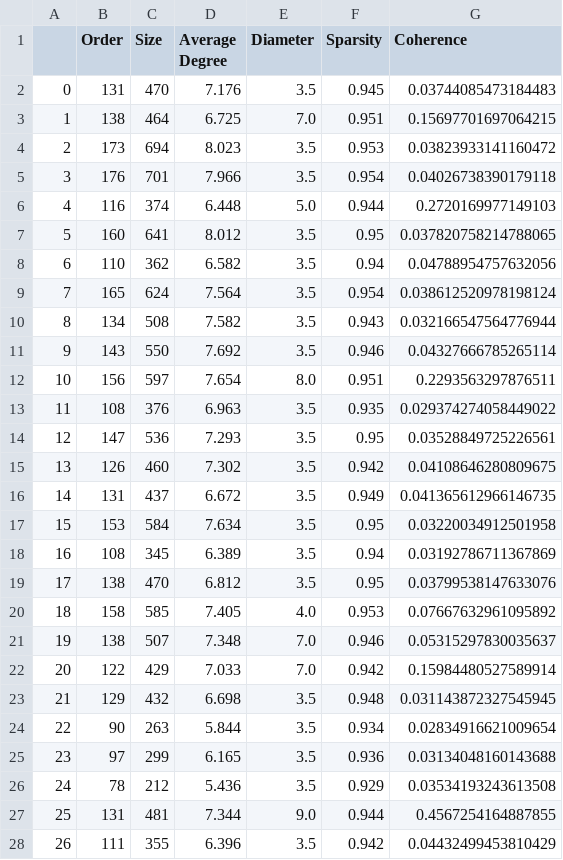
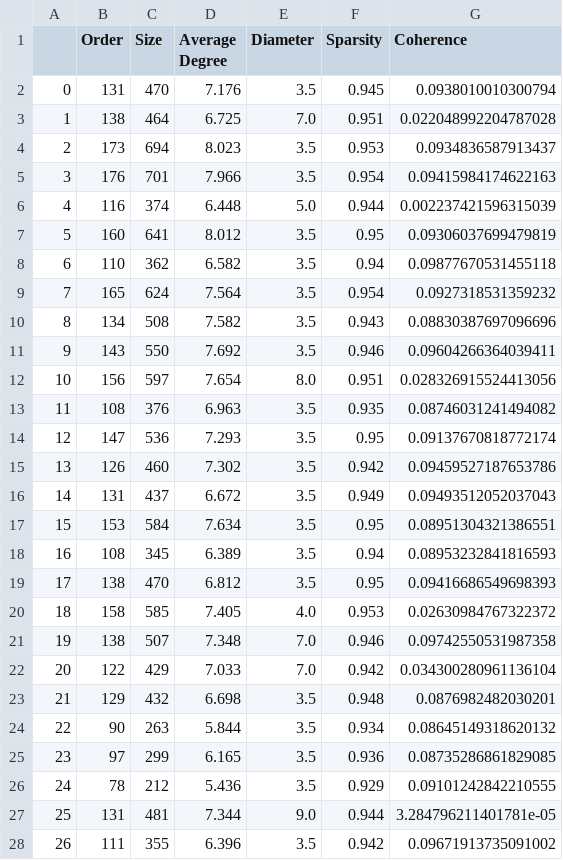
Before and after one commit to ASudu/GraphSVX_graph_properties, a CSV file: graph_theoretic_properties/syn1.csv, drawn as a sheet; only a part is shown; the diff covers the shown part only.

```diff
--- a/graph_theoretic_properties/syn1.csv
+++ b/graph_theoretic_properties/syn1.csv
@@ -1,28 +1,28 @@
 ,Order,Size,Average Degree,Diameter,Sparsity,Coherence
-0,131,470,7.176,3.5,0.945,0.03744085473184483
-1,138,464,6.725,7.0,0.951,0.15697701697064215
-2,173,694,8.023,3.5,0.953,0.03823933141160472
-3,176,701,7.966,3.5,0.954,0.04026738390179118
-4,116,374,6.448,5.0,0.944,0.2720169977149103
-5,160,641,8.012,3.5,0.95,0.037820758214788065
-6,110,362,6.582,3.5,0.94,0.04788954757632056
-7,165,624,7.564,3.5,0.954,0.038612520978198124
-8,134,508,7.582,3.5,0.943,0.032166547564776944
-9,143,550,7.692,3.5,0.946,0.04327666785265114
-10,156,597,7.654,8.0,0.951,0.2293563297876511
-11,108,376,6.963,3.5,0.935,0.029374274058449022
-12,147,536,7.293,3.5,0.95,0.03528849725226561
-13,126,460,7.302,3.5,0.942,0.04108646280809675
-14,131,437,6.672,3.5,0.949,0.041365612966146735
-15,153,584,7.634,3.5,0.95,0.03220034912501958
-16,108,345,6.389,3.5,0.94,0.03192786711367869
-17,138,470,6.812,3.5,0.95,0.03799538147633076
-18,158,585,7.405,4.0,0.953,0.07667632961095892
-19,138,507,7.348,7.0,0.946,0.05315297830035637
-20,122,429,7.033,7.0,0.942,0.15984480527589914
-21,129,432,6.698,3.5,0.948,0.031143872327545945
-22,90,263,5.844,3.5,0.934,0.02834916621009654
-23,97,299,6.165,3.5,0.936,0.03134048160143688
-24,78,212,5.436,3.5,0.929,0.03534193243613508
-25,131,481,7.344,9.0,0.944,0.4567254164887855
-26,111,355,6.396,3.5,0.942,0.04432499453810429
+0,131,470,7.176,3.5,0.945,0.0938010010300794
+1,138,464,6.725,7.0,0.951,0.022048992204787028
+2,173,694,8.023,3.5,0.953,0.0934836587913437
+3,176,701,7.966,3.5,0.954,0.09415984174622163
+4,116,374,6.448,5.0,0.944,0.002237421596315039
+5,160,641,8.012,3.5,0.95,0.09306037699479819
+6,110,362,6.582,3.5,0.94,0.09877670531455118
+7,165,624,7.564,3.5,0.954,0.0927318531359232
+8,134,508,7.582,3.5,0.943,0.08830387697096696
+9,143,550,7.692,3.5,0.946,0.09604266364039411
+10,156,597,7.654,8.0,0.951,0.028326915524413056
+11,108,376,6.963,3.5,0.935,0.08746031241494082
+12,147,536,7.293,3.5,0.95,0.09137670818772174
+13,126,460,7.302,3.5,0.942,0.09459527187653786
+14,131,437,6.672,3.5,0.949,0.09493512052037043
+15,153,584,7.634,3.5,0.95,0.08951304321386551
+16,108,345,6.389,3.5,0.94,0.08953232841816593
+17,138,470,6.812,3.5,0.95,0.09416686549698393
+18,158,585,7.405,4.0,0.953,0.02630984767322372
+19,138,507,7.348,7.0,0.946,0.09742550531987358
+20,122,429,7.033,7.0,0.942,0.034300280961136104
+21,129,432,6.698,3.5,0.948,0.0876982482030201
+22,90,263,5.844,3.5,0.934,0.08645149318620132
+23,97,299,6.165,3.5,0.936,0.08735286861829085
+24,78,212,5.436,3.5,0.929,0.09101242842210555
+25,131,481,7.344,9.0,0.944,3.284796211401781e-05
+26,111,355,6.396,3.5,0.942,0.09671913735091002
```
Also changed, not shown: 33 edited cells elsewhere in this file, graph_theoretic_properties/syn2.csv, graph_theoretic_properties/syn5.csv, 8 other files.
